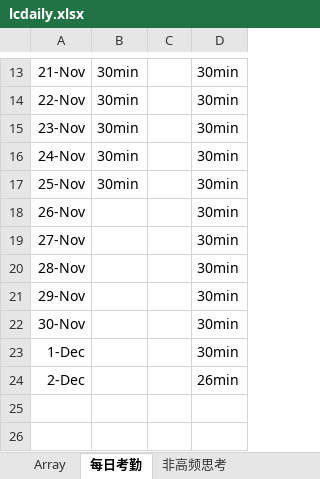
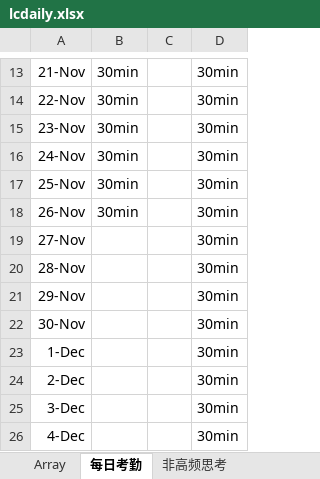
Before and after one commit to auguwang/sttt, an Excel workbook: lcdaily.xlsx, sheet 每日考勤, drawn as a sheet; only a part is shown, gaps mark what is left out; values as stored, in another font and other column widths than the file's, no borders; the diff names each change by its address in the sheet, - before the commit and + after, or states it on an @@ line.

Commit message:
''

```diff
--- a/lcdaily.xlsx (sheet 每日考勤)
+++ b/lcdaily.xlsx (sheet 每日考勤)
-B18: (empty)
+B18: 30min
-D24: 26min
+D24: 30min
+row 25: 3-Dec |  |  | 30min
+row 26: 4-Dec |  |  | 30min
```
Also changed, not shown: sheet 150以后高频思考.
